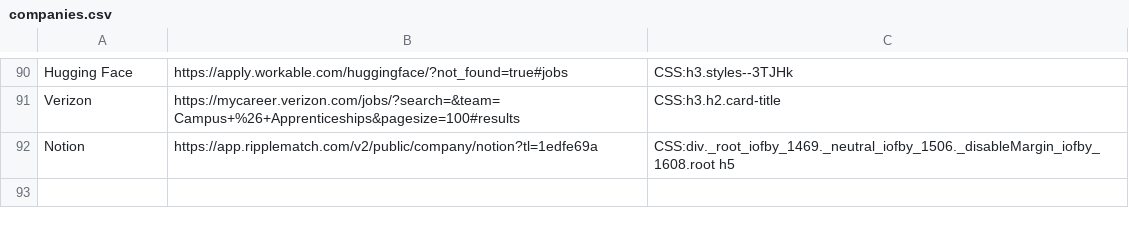
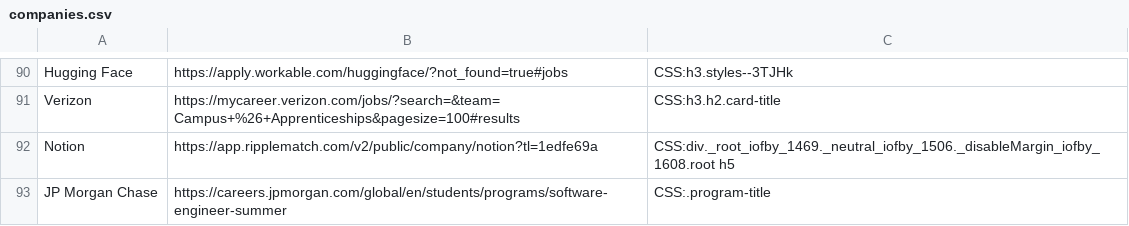
Before and after one commit to Ph1so/phlux2.0, a CSV file: companies.csv, drawn as a sheet; only a part is shown, gaps mark what is left out.

Commit message:
redo jp morgan. doesnt need custom scraper

```diff
--- a/companies.csv
+++ b/companies.csv
@@ -92 +92,2 @@ Verizon,https://mycareer.verizon.com/jobs/?search=&team=Campus+%26+Apprenticeshi
 Notion,https://app.ripplematch.com/v2/public/company/notion?tl=1edfe69a,CSS:div._root_iofby_1469._neutral_iofby_1506._disableMargin_iofby_1608.root h5
+JP Morgan Chase,https://careers.jpmorgan.com/global/en/students/programs/software-engineer-summer,CSS:.program-title
```
Also changed, not shown: 5 other files.
